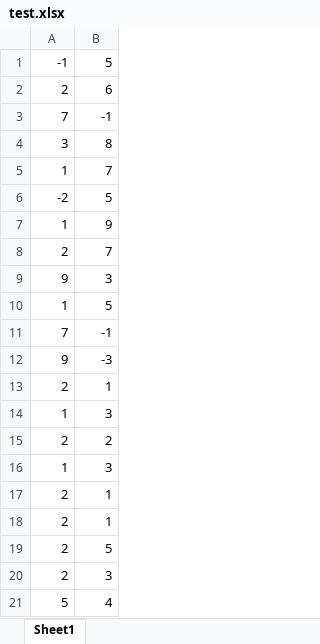
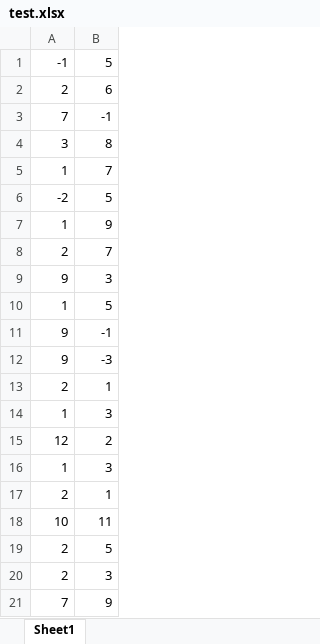
Before and after one commit to SebastianUrda/Practica, an Excel workbook: test.xlsx, sheet Sheet1, drawn as a sheet; values as stored, in another font and other column widths than the file's, no borders; removed rows and columns are numbered as before the commit, all else as after; the diff names each change by its address in the sheet, - before the commit and + after, or states it on an @@ line.

```diff
--- a/test.xlsx (sheet Sheet1)
+++ b/test.xlsx (sheet Sheet1)
-A11: 7
+A11: 9
-A15: 2
+A15: 12
-row 18: 2 | 1
+row 18: 10 | 11
-row 21: 5 | 4
+row 21: 7 | 9
```
Also changed, not shown: calcul rezolutii.xlsx.
